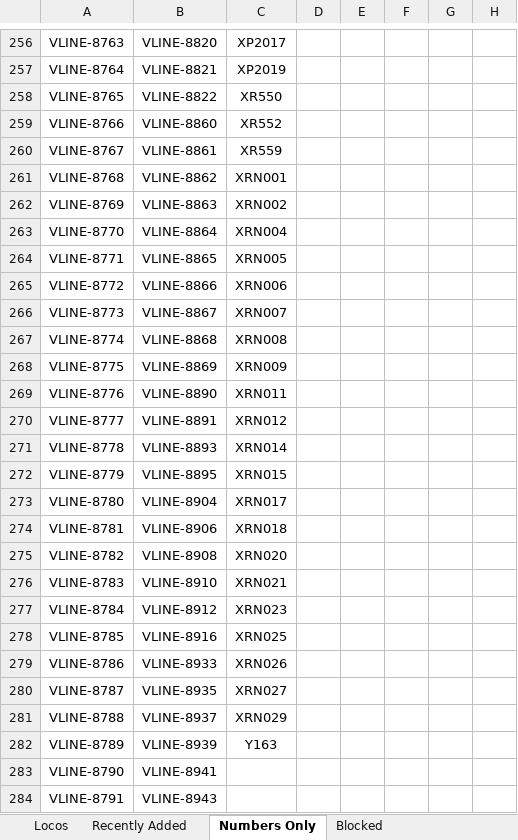
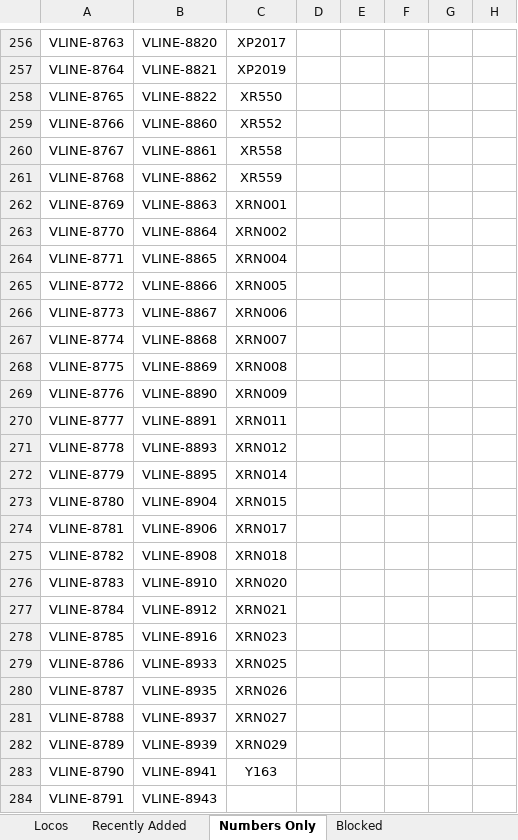
Before and after one commit to grahame21/railops-backend, an Excel workbook: static/downloads/loco_database.xlsx, sheet Numbers Only, drawn as a sheet; only a part is shown, gaps mark what is left out; values as stored, in another font and other column widths than the file's, no borders; the diff names each change by its address in the sheet, - before the commit and + after, or states it on an @@ line.

```diff
--- a/static/downloads/loco_database.xlsx (sheet Numbers Only)
+++ b/static/downloads/loco_database.xlsx (sheet Numbers Only)
-C260: XR559
+C260: XR558
-C261: XRN001
+C261: XR559
-C262: XRN002
+C262: XRN001
-C263: XRN004
+C263: XRN002
-C264: XRN005
+C264: XRN004
-C265: XRN006
+C265: XRN005
-C266: XRN007
+C266: XRN006
-C267: XRN008
+C267: XRN007
-C268: XRN009
+C268: XRN008
-C269: XRN011
+C269: XRN009
-C270: XRN012
+C270: XRN011
-C271: XRN014
+C271: XRN012
-C272: XRN015
+C272: XRN014
-C273: XRN017
+C273: XRN015
-C274: XRN018
+C274: XRN017
-C275: XRN020
+C275: XRN018
-C276: XRN021
+C276: XRN020
-C277: XRN023
+C277: XRN021
-C278: XRN025
+C278: XRN023
-C279: XRN026
+C279: XRN025
-C280: XRN027
+C280: XRN026
-C281: XRN029
+C281: XRN027
-C282: Y163
+C282: XRN029
-C283: (empty)
+C283: Y163
```
Also changed, not shown: sheet Locos, sheet Recently Added, static/downloads/loco_numbers_only.xlsx, 9 other files.
